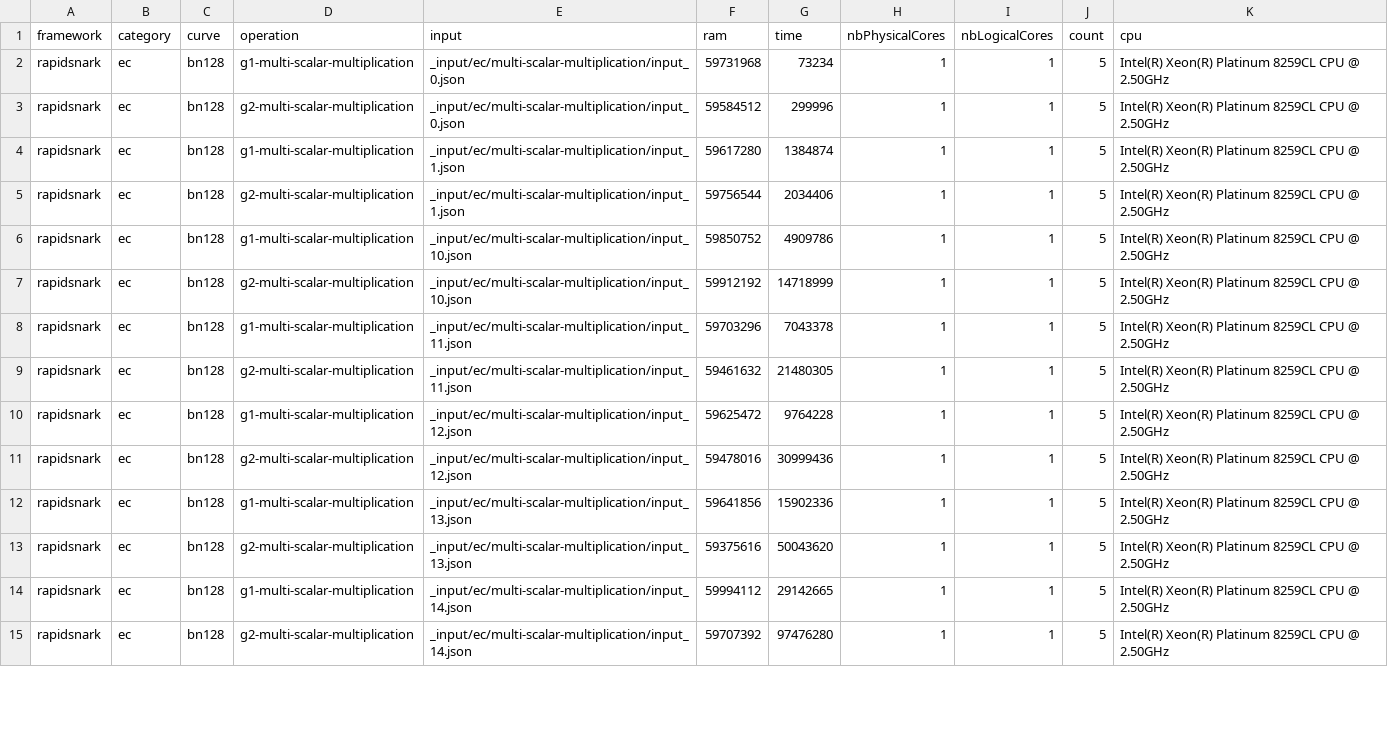
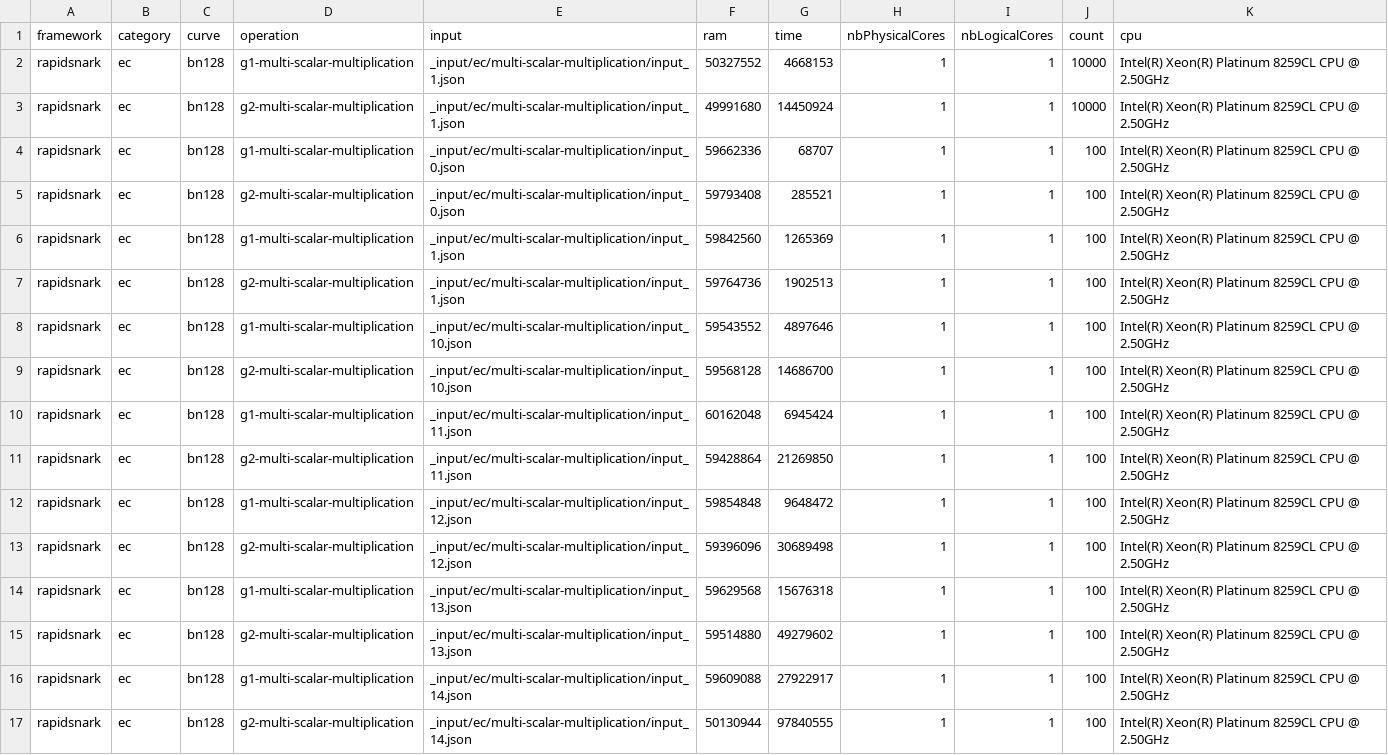
Before and after one commit to zkCollective/zk-Harness, a CSV file: benchmarks/rapidsnark/rapidsnark_ec.csv, drawn as a sheet; only a part is shown; the diff covers the shown part only.

```diff
--- a/benchmarks/rapidsnark/rapidsnark_ec.csv
+++ b/benchmarks/rapidsnark/rapidsnark_ec.csv
@@ -1,15 +1,17 @@
 framework,category,curve,operation,input,ram,time,nbPhysicalCores,nbLogicalCores,count,cpu
-rapidsnark,ec,bn128,g1-multi-scalar-multiplication,_input/ec/multi-scalar-multiplication/input_0.json,59731968,73234,1,1,5,Intel(R) Xeon(R) Platinum 8259CL CPU @ 2.50GHz
-rapidsnark,ec,bn128,g2-multi-scalar-multiplication,_input/ec/multi-scalar-multiplication/input_0.json,59584512,299996,1,1,5,Intel(R) Xeon(R) Platinum 8259CL CPU @ 2.50GHz
-rapidsnark,ec,bn128,g1-multi-scalar-multiplication,_input/ec/multi-scalar-multiplication/input_1.json,59617280,1384874,1,1,5,Intel(R) Xeon(R) Platinum 8259CL CPU @ 2.50GHz
-rapidsnark,ec,bn128,g2-multi-scalar-multiplication,_input/ec/multi-scalar-multiplication/input_1.json,59756544,2034406,1,1,5,Intel(R) Xeon(R) Platinum 8259CL CPU @ 2.50GHz
-rapidsnark,ec,bn128,g1-multi-scalar-multiplication,_input/ec/multi-scalar-multiplication/input_10.json,59850752,4909786,1,1,5,Intel(R) Xeon(R) Platinum 8259CL CPU @ 2.50GHz
-rapidsnark,ec,bn128,g2-multi-scalar-multiplication,_input/ec/multi-scalar-multiplication/input_10.json,59912192,14718999,1,1,5,Intel(R) Xeon(R) Platinum 8259CL CPU @ 2.50GHz
-rapidsnark,ec,bn128,g1-multi-scalar-multiplication,_input/ec/multi-scalar-multiplication/input_11.json,59703296,7043378,1,1,5,Intel(R) Xeon(R) Platinum 8259CL CPU @ 2.50GHz
-rapidsnark,ec,bn128,g2-multi-scalar-multiplication,_input/ec/multi-scalar-multiplication/input_11.json,59461632,21480305,1,1,5,Intel(R) Xeon(R) Platinum 8259CL CPU @ 2.50GHz
-rapidsnark,ec,bn128,g1-multi-scalar-multiplication,_input/ec/multi-scalar-multiplication/input_12.json,59625472,9764228,1,1,5,Intel(R) Xeon(R) Platinum 8259CL CPU @ 2.50GHz
-rapidsnark,ec,bn128,g2-multi-scalar-multiplication,_input/ec/multi-scalar-multiplication/input_12.json,59478016,30999436,1,1,5,Intel(R) Xeon(R) Platinum 8259CL CPU @ 2.50GHz
-rapidsnark,ec,bn128,g1-multi-scalar-multiplication,_input/ec/multi-scalar-multiplication/input_13.json,59641856,15902336,1,1,5,Intel(R) Xeon(R) Platinum 8259CL CPU @ 2.50GHz
-rapidsnark,ec,bn128,g2-multi-scalar-multiplication,_input/ec/multi-scalar-multiplication/input_13.json,59375616,50043620,1,1,5,Intel(R) Xeon(R) Platinum 8259CL CPU @ 2.50GHz
-rapidsnark,ec,bn128,g1-multi-scalar-multiplication,_input/ec/multi-scalar-multiplication/input_14.json,59994112,29142665,1,1,5,Intel(R) Xeon(R) Platinum 8259CL CPU @ 2.50GHz
-rapidsnark,ec,bn128,g2-multi-scalar-multiplication,_input/ec/multi-scalar-multiplication/input_14.json,59707392,97476280,1,1,5,Intel(R) Xeon(R) Platinum 8259CL CPU @ 2.50GHz
+rapidsnark,ec,bn128,g1-multi-scalar-multiplication,_input/ec/multi-scalar-multiplication/input_1.json,50327552,4668153,1,1,10000,Intel(R) Xeon(R) Platinum 8259CL CPU @ 2.50GHz
+rapidsnark,ec,bn128,g2-multi-scalar-multiplication,_input/ec/multi-scalar-multiplication/input_1.json,49991680,14450924,1,1,10000,Intel(R) Xeon(R) Platinum 8259CL CPU @ 2.50GHz
+rapidsnark,ec,bn128,g1-multi-scalar-multiplication,_input/ec/multi-scalar-multiplication/input_0.json,59662336,68707,1,1,100,Intel(R) Xeon(R) Platinum 8259CL CPU @ 2.50GHz
+rapidsnark,ec,bn128,g2-multi-scalar-multiplication,_input/ec/multi-scalar-multiplication/input_0.json,59793408,285521,1,1,100,Intel(R) Xeon(R) Platinum 8259CL CPU @ 2.50GHz
+rapidsnark,ec,bn128,g1-multi-scalar-multiplication,_input/ec/multi-scalar-multiplication/input_1.json,59842560,1265369,1,1,100,Intel(R) Xeon(R) Platinum 8259CL CPU @ 2.50GHz
+rapidsnark,ec,bn128,g2-multi-scalar-multiplication,_input/ec/multi-scalar-multiplication/input_1.json,59764736,1902513,1,1,100,Intel(R) Xeon(R) Platinum 8259CL CPU @ 2.50GHz
+rapidsnark,ec,bn128,g1-multi-scalar-multiplication,_input/ec/multi-scalar-multiplication/input_10.json,59543552,4897646,1,1,100,Intel(R) Xeon(R) Platinum 8259CL CPU @ 2.50GHz
+rapidsnark,ec,bn128,g2-multi-scalar-multiplication,_input/ec/multi-scalar-multiplication/input_10.json,59568128,14686700,1,1,100,Intel(R) Xeon(R) Platinum 8259CL CPU @ 2.50GHz
+rapidsnark,ec,bn128,g1-multi-scalar-multiplication,_input/ec/multi-scalar-multiplication/input_11.json,60162048,6945424,1,1,100,Intel(R) Xeon(R) Platinum 8259CL CPU @ 2.50GHz
+rapidsnark,ec,bn128,g2-multi-scalar-multiplication,_input/ec/multi-scalar-multiplication/input_11.json,59428864,21269850,1,1,100,Intel(R) Xeon(R) Platinum 8259CL CPU @ 2.50GHz
+rapidsnark,ec,bn128,g1-multi-scalar-multiplication,_input/ec/multi-scalar-multiplication/input_12.json,59854848,9648472,1,1,100,Intel(R) Xeon(R) Platinum 8259CL CPU @ 2.50GHz
+rapidsnark,ec,bn128,g2-multi-scalar-multiplication,_input/ec/multi-scalar-multiplication/input_12.json,59396096,30689498,1,1,100,Intel(R) Xeon(R) Platinum 8259CL CPU @ 2.50GHz
+rapidsnark,ec,bn128,g1-multi-scalar-multiplication,_input/ec/multi-scalar-multiplication/input_13.json,59629568,15676318,1,1,100,Intel(R) Xeon(R) Platinum 8259CL CPU @ 2.50GHz
+rapidsnark,ec,bn128,g2-multi-scalar-multiplication,_input/ec/multi-scalar-multiplication/input_13.json,59514880,49279602,1,1,100,Intel(R) Xeon(R) Platinum 8259CL CPU @ 2.50GHz
+rapidsnark,ec,bn128,g1-multi-scalar-multiplication,_input/ec/multi-scalar-multiplication/input_14.json,59609088,27922917,1,1,100,Intel(R) Xeon(R) Platinum 8259CL CPU @ 2.50GHz
+rapidsnark,ec,bn128,g2-multi-scalar-multiplication,_input/ec/multi-scalar-multiplication/input_14.json,50130944,97840555,1,1,100,Intel(R) Xeon(R) Platinum 8259CL CPU @ 2.50GHz
```
Also changed, not shown: 84 edited cells elsewhere in this file, benchmarks/snarkjs/snarkjs_ec.csv.
